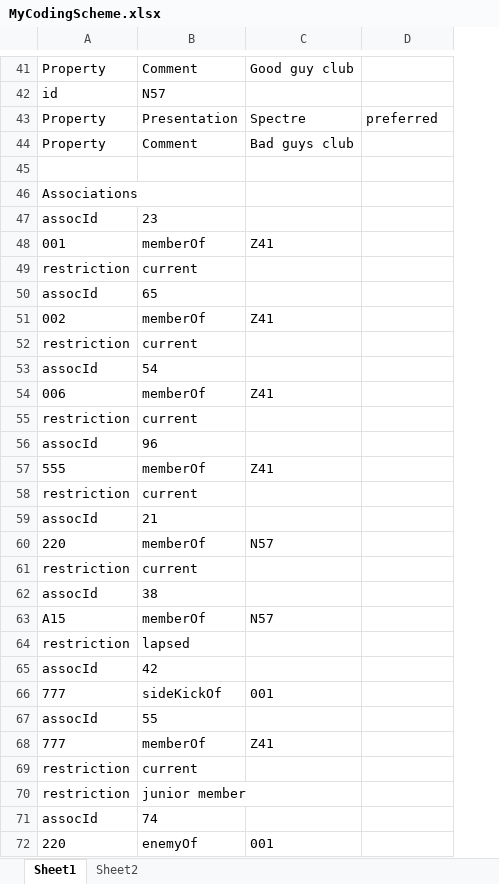
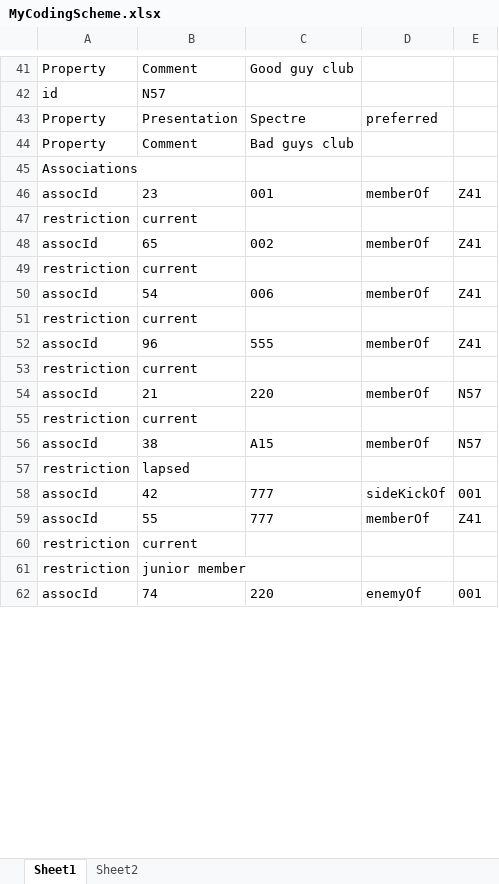
Before and after one commit to lexevs/LoaderTutorial, an Excel workbook: MyCodingScheme.xlsx, sheet Sheet1, drawn as a sheet; only a part is shown, gaps mark what is left out; values as stored, in another font and other column widths than the file's, no borders; removed rows and columns are numbered as before the commit, all else as after; the diff covers the shown part only; the diff names each change by its address in the sheet, - before the commit and + after, or states it on an @@ line.

```diff
--- a/MyCodingScheme.xlsx (sheet Sheet1)
+++ b/MyCodingScheme.xlsx (sheet Sheet1)
+column E, rows 46-62: Z41 |  | Z41 |  | Z41 |  | Z41 |  | N57 |  | N57 |  | 001 | Z41 |  |  | 001
-row 45: (empty)
-C46: (empty)
+C46: 001
-D46: (empty)
+D46: memberOf
-row 48: 001 | memberOf | Z41
-C48: (empty)
+C48: 002
-D48: (empty)
+D48: memberOf
-row 51: 002 | memberOf | Z41
-C50: (empty)
+C50: 006
-D50: (empty)
+D50: memberOf
-row 54: 006 | memberOf | Z41
-C52: (empty)
+C52: 555
-D52: (empty)
+D52: memberOf
-row 57: 555 | memberOf | Z41
-C54: (empty)
+C54: 220
-D54: (empty)
+D54: memberOf
-row 60: 220 | memberOf | N57
-C56: (empty)
+C56: A15
-D56: (empty)
+D56: memberOf
-row 63: A15 | memberOf | N57
-C58: (empty)
+C58: 777
-D58: (empty)
+D58: sideKickOf
-row 66: 777 | sideKickOf | 001
-C59: (empty)
+C59: 777
-D59: (empty)
+D59: memberOf
-row 68: 777 | memberOf | Z41
-C62: (empty)
+C62: 220
-D62: (empty)
+D62: enemyOf
-row 72: 220 | enemyOf | 001
```
Also changed, not shown: 2 removed rows and 5 edited cells elsewhere in this sheet, 3 other files.
